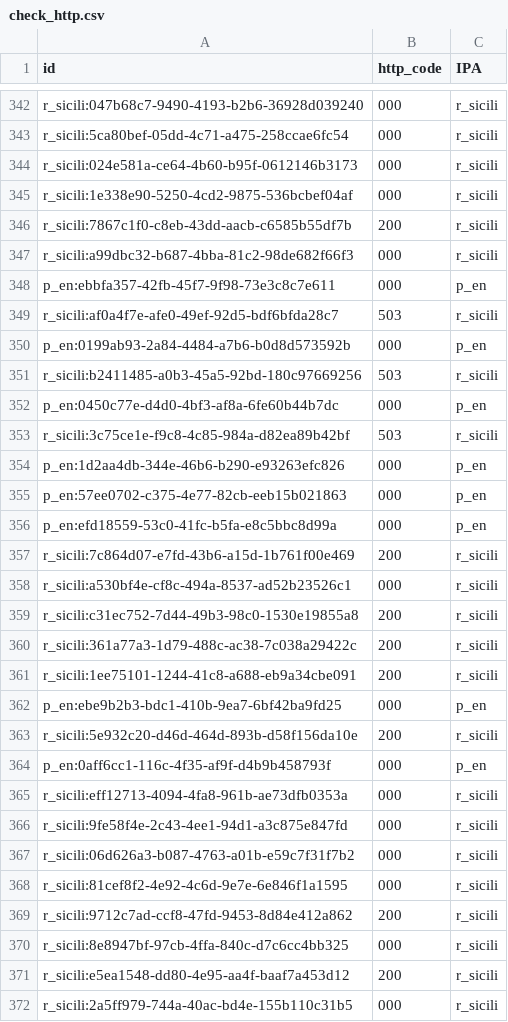
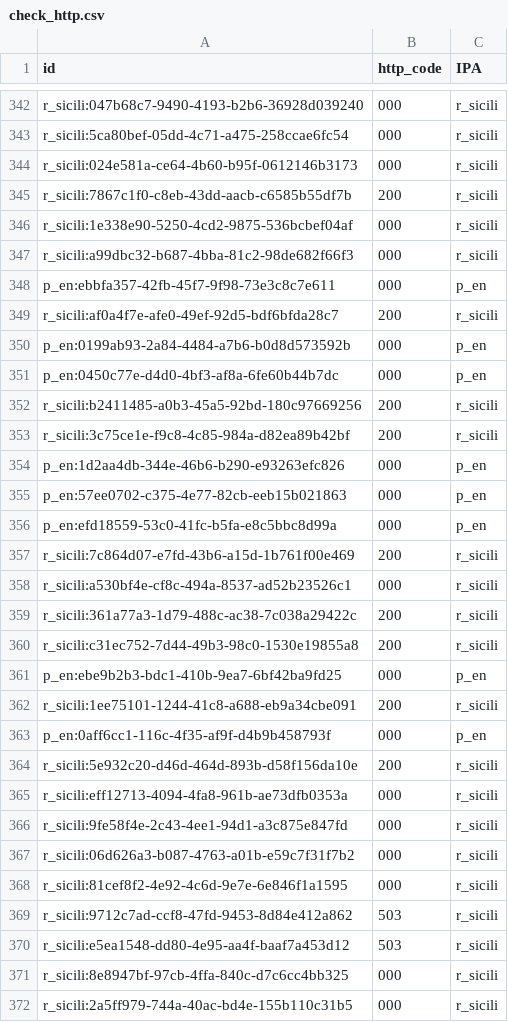
Before and after one commit to aborruso/playground, a CSV file: monitoraggio/sitrSicilia/check_http.csv, drawn as a sheet; only a part is shown, gaps mark what is left out; the diff covers the shown part only.

```diff
--- a/monitoraggio/sitrSicilia/check_http.csv
+++ b/monitoraggio/sitrSicilia/check_http.csv
@@ -344,11 +344,11 @@ r_sicili:5ca80bef-05dd-4c71-a475-258ccae6fc54,000,r_sicili
 r_sicili:024e581a-ce64-4b60-b95f-0612146b3173,000,r_sicili
+r_sicili:7867c1f0-c8eb-43dd-aacb-c6585b55df7b,200,r_sicili
 r_sicili:1e338e90-5250-4cd2-9875-536bcbef04af,000,r_sicili
-r_sicili:7867c1f0-c8eb-43dd-aacb-c6585b55df7b,200,r_sicili
 r_sicili:a99dbc32-b687-4bba-81c2-98de682f66f3,000,r_sicili
 p_en:ebbfa357-42fb-45f7-9f98-73e3c8c7e611,000,p_en
-r_sicili:af0a4f7e-afe0-49ef-92d5-bdf6bfda28c7,503,r_sicili
+r_sicili:af0a4f7e-afe0-49ef-92d5-bdf6bfda28c7,200,r_sicili
 p_en:0199ab93-2a84-4484-a7b6-b0d8d573592b,000,p_en
-r_sicili:b2411485-a0b3-45a5-92bd-180c97669256,503,r_sicili
 p_en:0450c77e-d4d0-4bf3-af8a-6fe60b44b7dc,000,p_en
-r_sicili:3c75ce1e-f9c8-4c85-984a-d82ea89b42bf,503,r_sicili
+r_sicili:b2411485-a0b3-45a5-92bd-180c97669256,200,r_sicili
+r_sicili:3c75ce1e-f9c8-4c85-984a-d82ea89b42bf,200,r_sicili
 p_en:1d2aa4db-344e-46b6-b290-e93263efc826,000,p_en
@@ -358,8 +358,8 @@ r_sicili:7c864d07-e7fd-43b6-a15d-1b761f00e469,200,r_sicili
 r_sicili:a530bf4e-cf8c-494a-8537-ad52b23526c1,000,r_sicili
+r_sicili:361a77a3-1d79-488c-ac38-7c038a29422c,200,r_sicili
 r_sicili:c31ec752-7d44-49b3-98c0-1530e19855a8,200,r_sicili
-r_sicili:361a77a3-1d79-488c-ac38-7c038a29422c,200,r_sicili
+p_en:ebe9b2b3-bdc1-410b-9ea7-6bf42ba9fd25,000,p_en
 r_sicili:1ee75101-1244-41c8-a688-eb9a34cbe091,200,r_sicili
-p_en:ebe9b2b3-bdc1-410b-9ea7-6bf42ba9fd25,000,p_en
+p_en:0aff6cc1-116c-4f35-af9f-d4b9b458793f,000,p_en
 r_sicili:5e932c20-d46d-464d-893b-d58f156da10e,200,r_sicili
-p_en:0aff6cc1-116c-4f35-af9f-d4b9b458793f,000,p_en
 r_sicili:eff12713-4094-4fa8-961b-ae73dfb0353a,000,r_sicili
@@ -368,5 +368,5 @@ r_sicili:06d626a3-b087-4763-a01b-e59c7f31f7b2,000,r_sicili
 r_sicili:81cef8f2-4e92-4c6d-9e7e-6e846f1a1595,000,r_sicili
-r_sicili:9712c7ad-ccf8-47fd-9453-8d84e412a862,200,r_sicili
+r_sicili:9712c7ad-ccf8-47fd-9453-8d84e412a862,503,r_sicili
+r_sicili:e5ea1548-dd80-4e95-aa4f-baaf7a453d12,503,r_sicili
 r_sicili:8e8947bf-97cb-4ffa-840c-d7c6cc4bb325,000,r_sicili
-r_sicili:e5ea1548-dd80-4e95-aa4f-baaf7a453d12,200,r_sicili
 r_sicili:2a5ff979-744a-40ac-bd4e-155b110c31b5,000,r_sicili
```
Also changed, not shown: 112 moved rows elsewhere in this file, monitoraggio/sitrSicilia/check_http_old.csv, monitoraggio/sitrSicilia/check_http_variazioni.csv, 4 other files.
